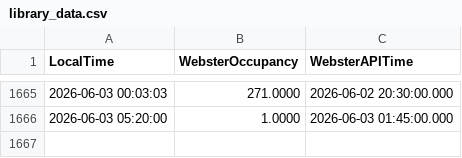
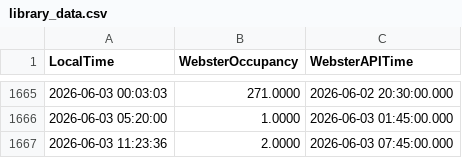
Before and after one commit to jah-ni/ENGR-371-Project, a CSV file: library_data.csv, drawn as a sheet; only a part is shown, gaps mark what is left out; the diff names each change by its address in the sheet, - before the commit and + after, or states it on an @@ line.

```diff
--- a/library_data.csv
+++ b/library_data.csv
+row 1667: 2026-06-03 11:23:36 | 2.0000 | 2026-06-03 07:45:00.000
```
